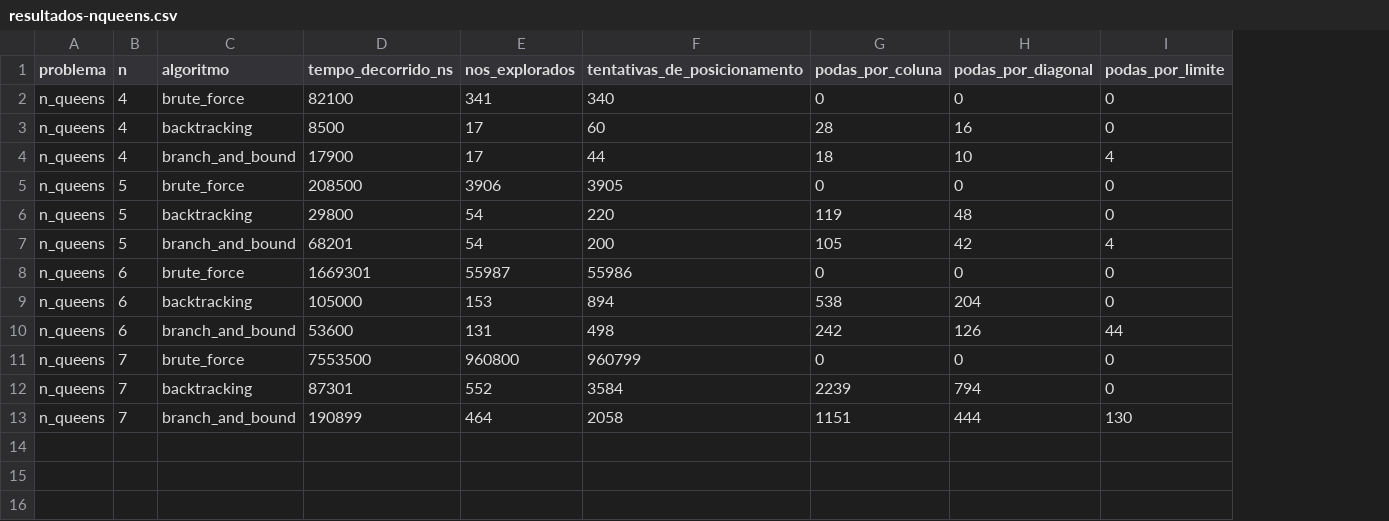
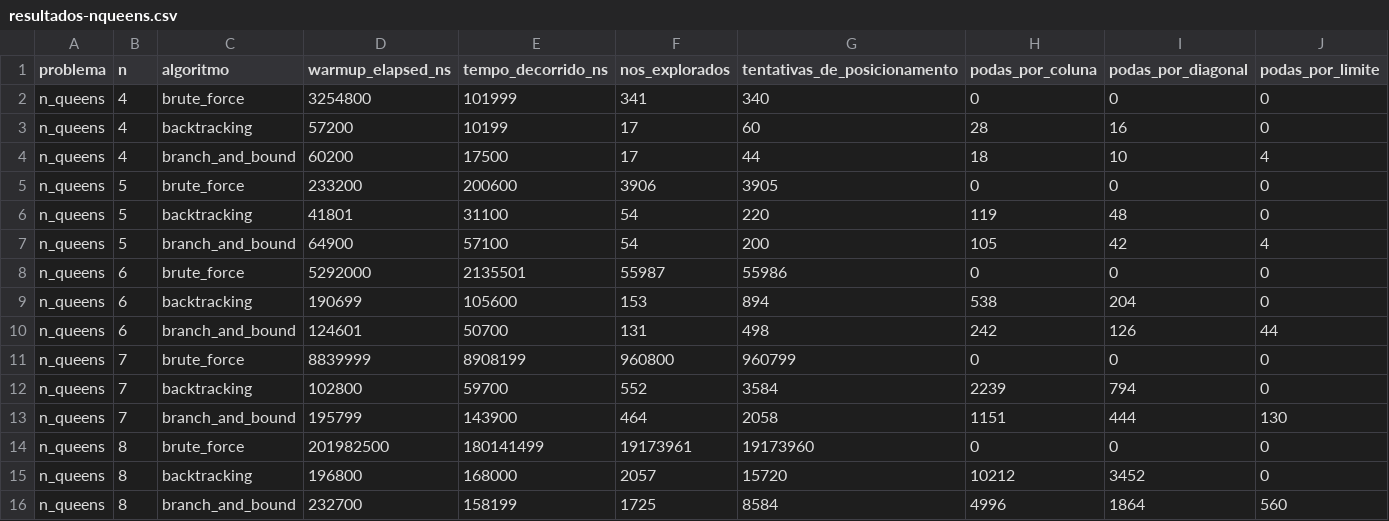
Before and after one commit to rodrigo-mello-hw08/unisinos-analise-e-projeto-algoritmos, a CSV file: Artigo/resources/resultados-nqueens.csv, drawn as a sheet; only a part is shown; addresses are those after the commit; rows hold the shown columns only; the diff names each change by its address in the sheet, - before the commit and + after, or states it on an @@ line.

Commit message:
exibindo tempo de warmup

```diff
--- a/Artigo/resources/resultados-nqueens.csv
+++ b/Artigo/resources/resultados-nqueens.csv
+column D (warmup_elapsed_ns), rows 2-13: 3254800 | 57200 | 60200 | 233200 | 41801 | 64900 | 5292000 | 190699 | 124601 | 8839999 | 102800 | 195799
-E2 (tempo_decorrido_ns): 82100
+E2 (tempo_decorrido_ns): 101999
-E3 (tempo_decorrido_ns): 8500
+E3 (tempo_decorrido_ns): 10199
-E4 (tempo_decorrido_ns): 17900
+E4 (tempo_decorrido_ns): 17500
-E5 (tempo_decorrido_ns): 208500
+E5 (tempo_decorrido_ns): 200600
-E6 (tempo_decorrido_ns): 29800
+E6 (tempo_decorrido_ns): 31100
-E7 (tempo_decorrido_ns): 68201
+E7 (tempo_decorrido_ns): 57100
-E8 (tempo_decorrido_ns): 1669301
+E8 (tempo_decorrido_ns): 2135501
-E9 (tempo_decorrido_ns): 105000
+E9 (tempo_decorrido_ns): 105600
-E10 (tempo_decorrido_ns): 53600
+E10 (tempo_decorrido_ns): 50700
-E11 (tempo_decorrido_ns): 7553500
+E11 (tempo_decorrido_ns): 8908199
-E12 (tempo_decorrido_ns): 87301
+E12 (tempo_decorrido_ns): 59700
-E13 (tempo_decorrido_ns): 190899
+E13 (tempo_decorrido_ns): 143900
+row 14: n_queens | 8 | brute_force | 201982500 | 180141499 | 19173961 | 19173960 | 0 | 0 | 0
+row 15: n_queens | 8 | backtracking | 196800 | 168000 | 2057 | 15720 | 10212 | 3452 | 0
+row 16: n_queens | 8 | branch_and_bound | 232700 | 158199 | 1725 | 8584 | 4996 | 1864 | 560
```
Also changed, not shown: Artigo/resources/resultados-tsp.csv, 7 other files.
